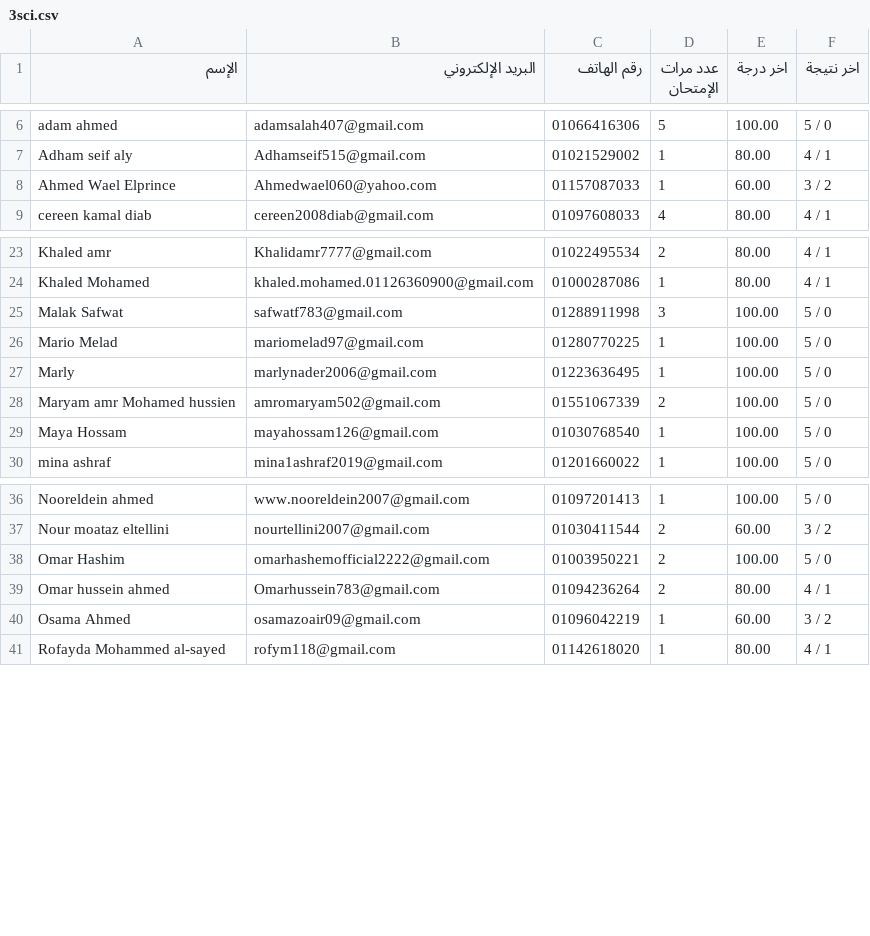
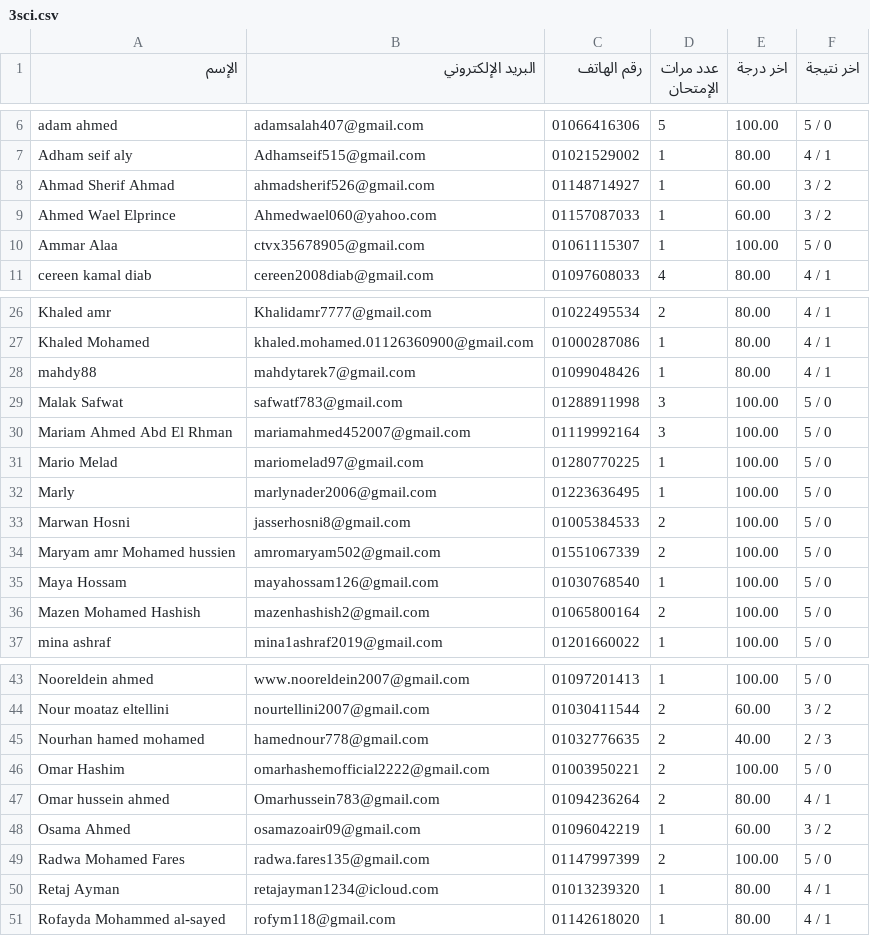
Before and after one commit to Harvovich/Marks-csv, a CSV file: 3sci.csv, drawn as a sheet; only a part is shown, gaps mark what is left out; the diff covers the shown part only; the diff names each change by its address in the sheet, - before the commit and + after, or states it on an @@ line.

```diff
--- a/3sci.csv
+++ b/3sci.csv
+row 8: Ahmad Sherif Ahmad | ahmadsherif526@gmail.com | 01148714927 | 1 | 60.00 | 3 / 2
+row 10: Ammar Alaa | ctvx35678905@gmail.com | 01061115307 | 1 | 100.00 | 5 / 0
+row 28: mahdy88 | mahdytarek7@gmail.com | 01099048426 | 1 | 80.00 | 4 / 1
+row 30: Mariam Ahmed Abd El Rhman | mariamahmed452007@gmail.com | 01119992164 | 3 | 100.00 | 5 / 0
+row 33: Marwan Hosni | jasserhosni8@gmail.com | 01005384533 | 2 | 100.00 | 5 / 0
+row 36: Mazen Mohamed Hashish | mazenhashish2@gmail.com | 01065800164 | 2 | 100.00 | 5 / 0
+row 45: Nourhan hamed mohamed | hamednour778@gmail.com | 01032776635 | 2 | 40.00 | 2 / 3
+row 49: Radwa Mohamed Fares | radwa.fares135@gmail.com | 01147997399 | 2 | 100.00 | 5 / 0
+row 50: Retaj Ayman | retajayman1234@icloud.com | 01013239320 | 1 | 80.00 | 4 / 1
```
Also changed, not shown: 14 added rows and 3 edited cells elsewhere in this file.
